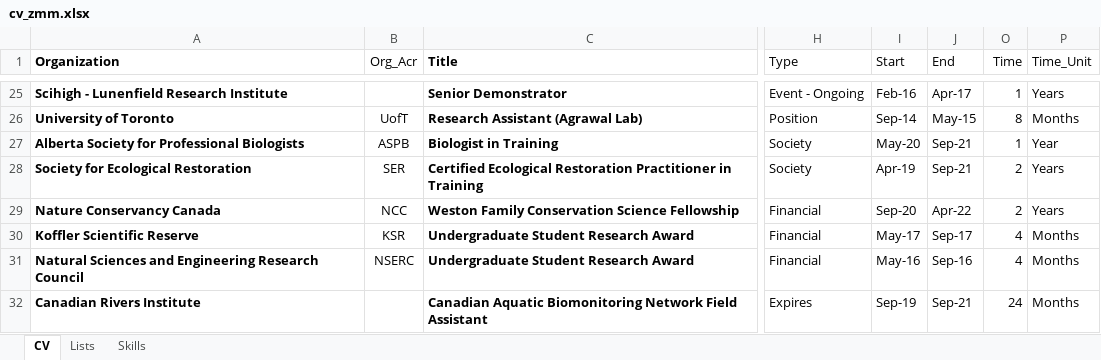
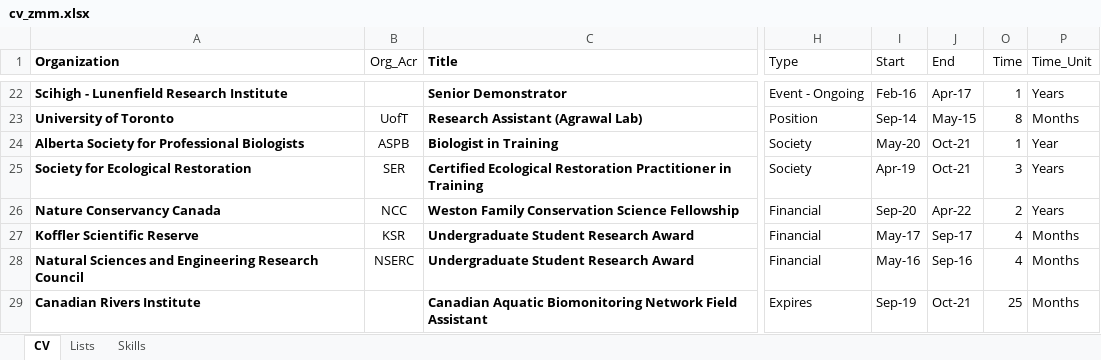
Before and after one commit to zacharymilosmoore/info, an Excel workbook: cv_zmm.xlsx, sheet CV, drawn as a sheet; only a part is shown, gaps mark what is left out; values as stored, in another font and other column widths than the file's, no borders; conditional formats and table styles not drawn; addresses are those after the commit; the diff covers the shown part only; the diff names each change by its address in the sheet, - before the commit and + after, or states it on an @@ line.

```diff
--- a/cv_zmm.xlsx (sheet CV)
+++ b/cv_zmm.xlsx (sheet CV)
-J24:J25 (End): Sep-21
+J24:J25 (End): Oct-21
-O25 (Time): 2
+O25 (Time): 3
-J29 (End): Sep-21
+J29 (End): Oct-21
-O29 (Time): 24
+O29 (Time): 25
```
Also changed, not shown: 5 added rows, 4 removed rows and 23 edited cells elsewhere in this sheet, formulas that keep their value, hidden cells.
